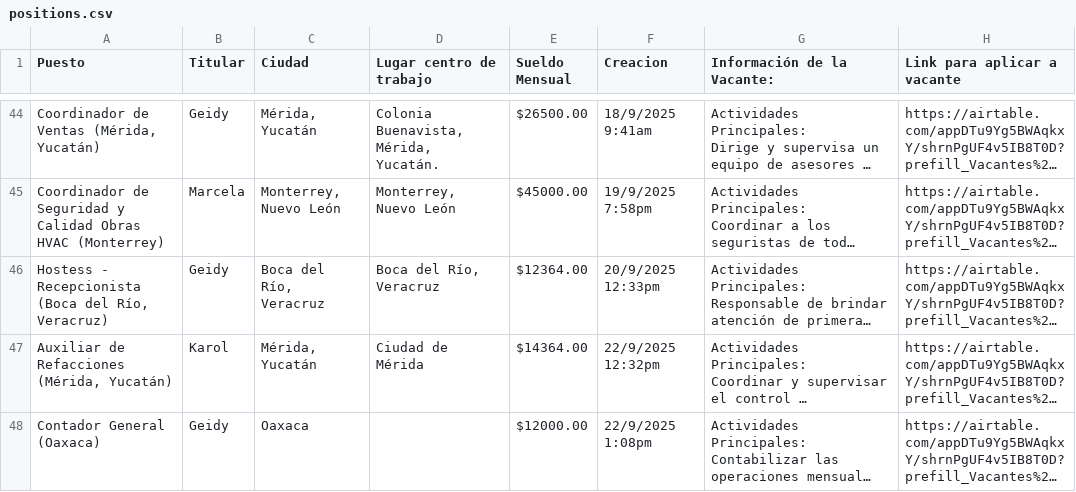
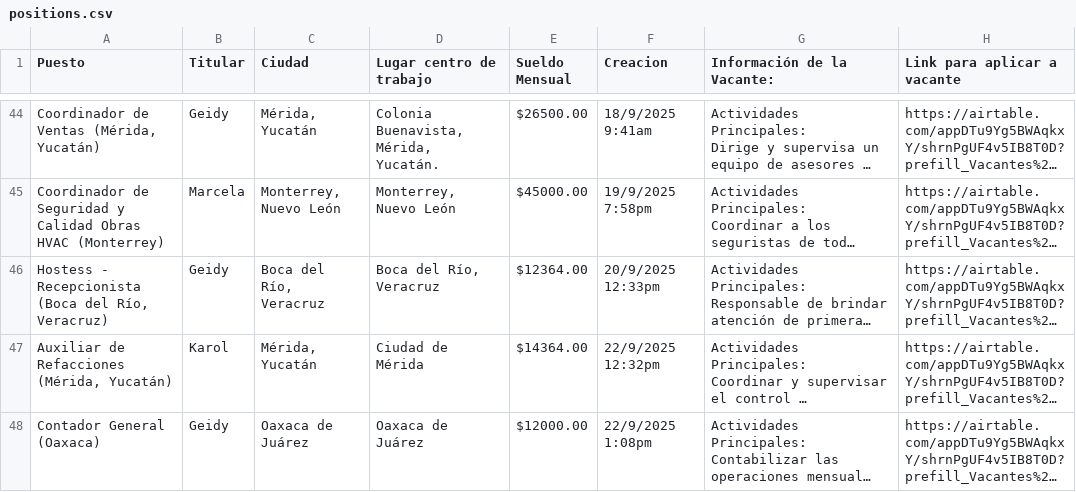
Before and after one commit to carlosplaygame/teempleo, a CSV file: positions.csv, drawn as a sheet; only a part is shown, gaps mark what is left out; long unchanged cells end in …; the diff names each change by its address in the sheet, - before the commit and + after, or states it on an @@ line.

Commit message:
Actualización de vacantes al 23 sep 2025
Actualización de vacantes al 23 sep 2025

```diff
--- a/positions.csv
+++ b/positions.csv
-C48 (Ciudad): Oaxaca
+C48 (Ciudad): Oaxaca de Juárez
-D48 (Lugar centro de trabajo): (empty)
+D48 (Lugar centro de trabajo): Oaxaca de Juárez
```
